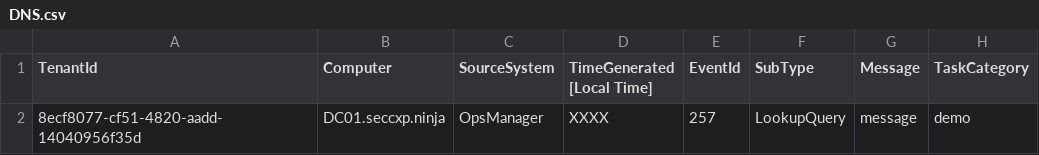
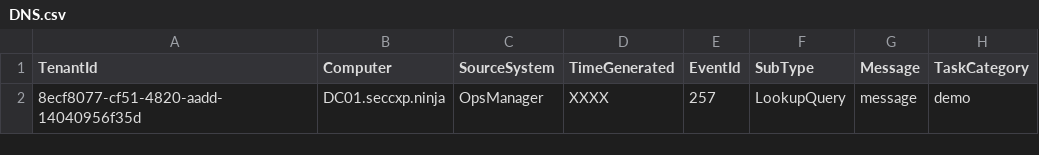
Before and after one commit to sdrinken/Sentinel-Samples, a CSV file: DNS.csv, drawn as a sheet; only a part is shown; the diff names each change by its address in the sheet, - before the commit and + after, or states it on an @@ line.

Commit message:
Update DNS.csv

```diff
--- a/DNS.csv
+++ b/DNS.csv
-D1: TimeGenerated [Local Time]
+D1: TimeGenerated
```
